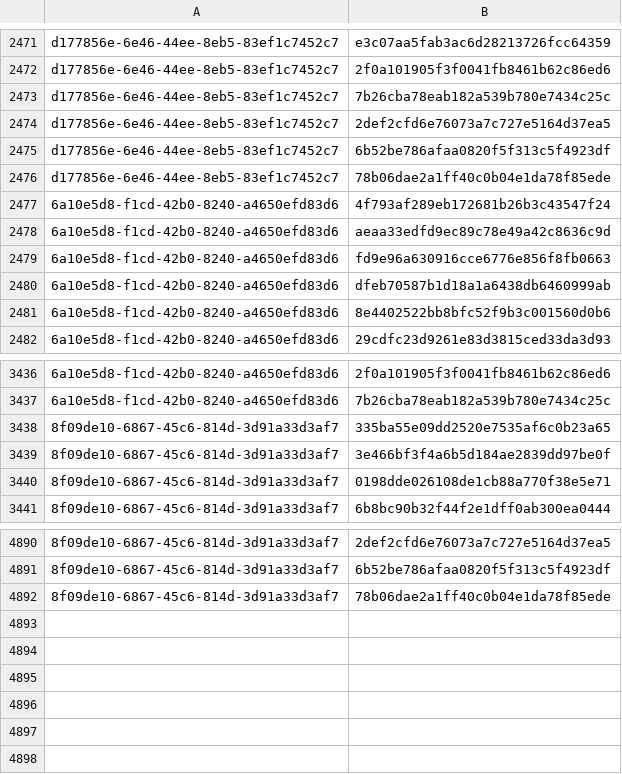
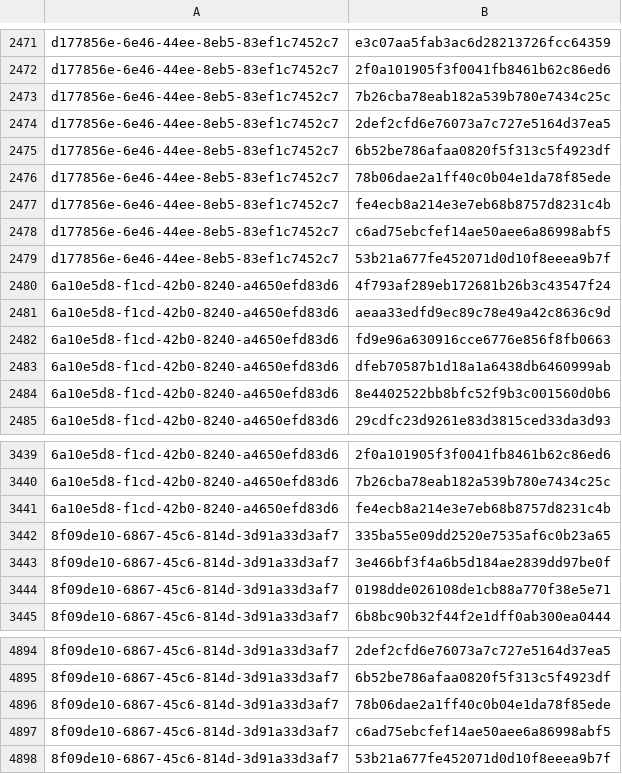
Before and after one commit to RedBlue232/threat-feed-publisher, a CSV file: misp-feed/hashes.csv, drawn as a sheet; only a part is shown, gaps mark what is left out; the diff names each change by its address in the sheet, - before the commit and + after, or states it on an @@ line.

Commit message:
chore(misp): refresh feed (3 events) [2026-10-18T13:30Z]

```diff
--- a/misp-feed/hashes.csv
+++ b/misp-feed/hashes.csv
+row 2477: d177856e-6e46-44ee-8eb5-83ef1c7452c7 | fe4ecb8a214e3e7eb68b8757d8231c4b
+row 2478: d177856e-6e46-44ee-8eb5-83ef1c7452c7 | c6ad75ebcfef14ae50aee6a86998abf5
+row 2479: d177856e-6e46-44ee-8eb5-83ef1c7452c7 | 53b21a677fe452071d0d10f8eeea9b7f
+row 3441: 6a10e5d8-f1cd-42b0-8240-a4650efd83d6 | fe4ecb8a214e3e7eb68b8757d8231c4b
+row 4897: 8f09de10-6867-45c6-814d-3d91a33d3af7 | c6ad75ebcfef14ae50aee6a86998abf5
+row 4898: 8f09de10-6867-45c6-814d-3d91a33d3af7 | 53b21a677fe452071d0d10f8eeea9b7f
```
Also changed, not shown: 4 other files.
